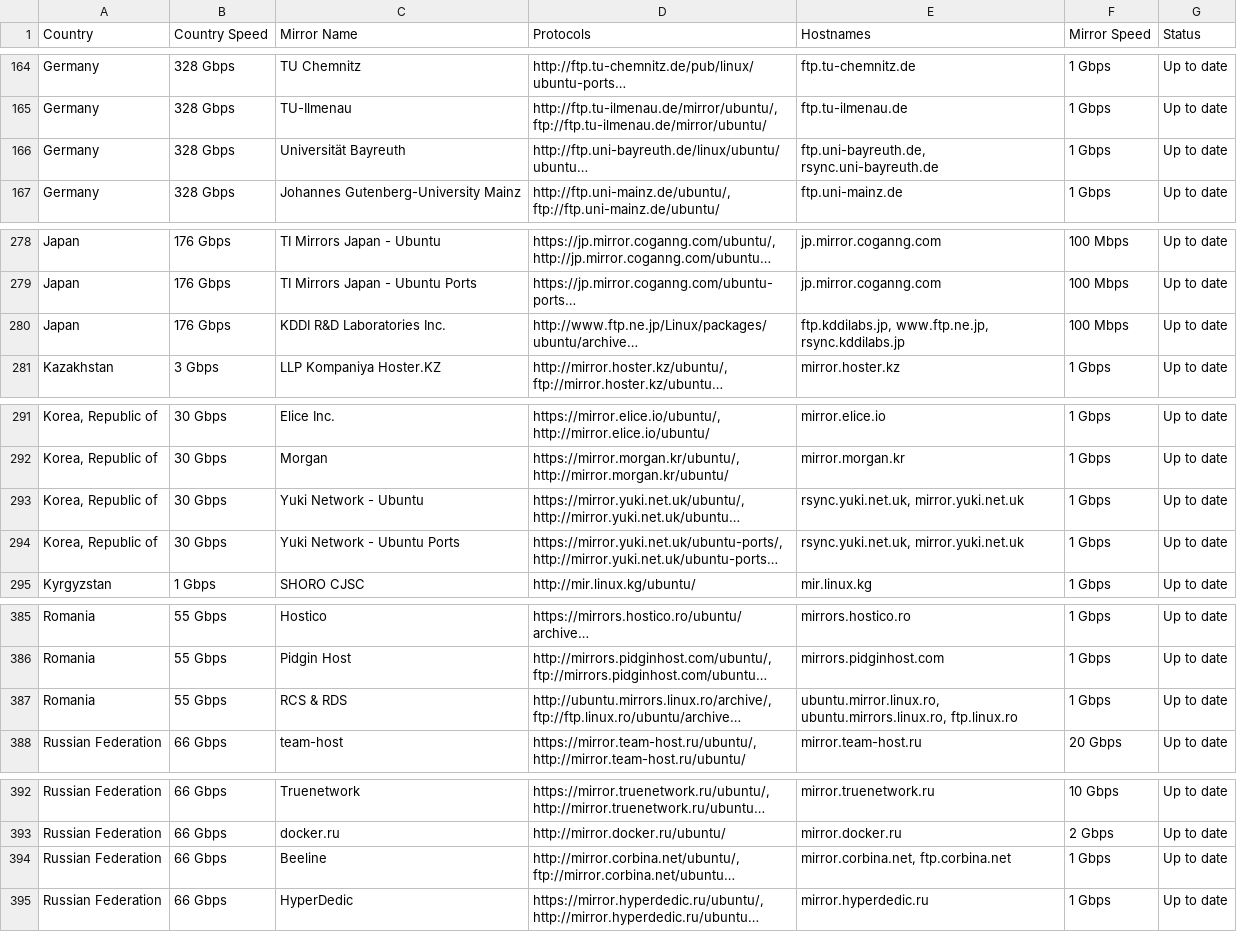
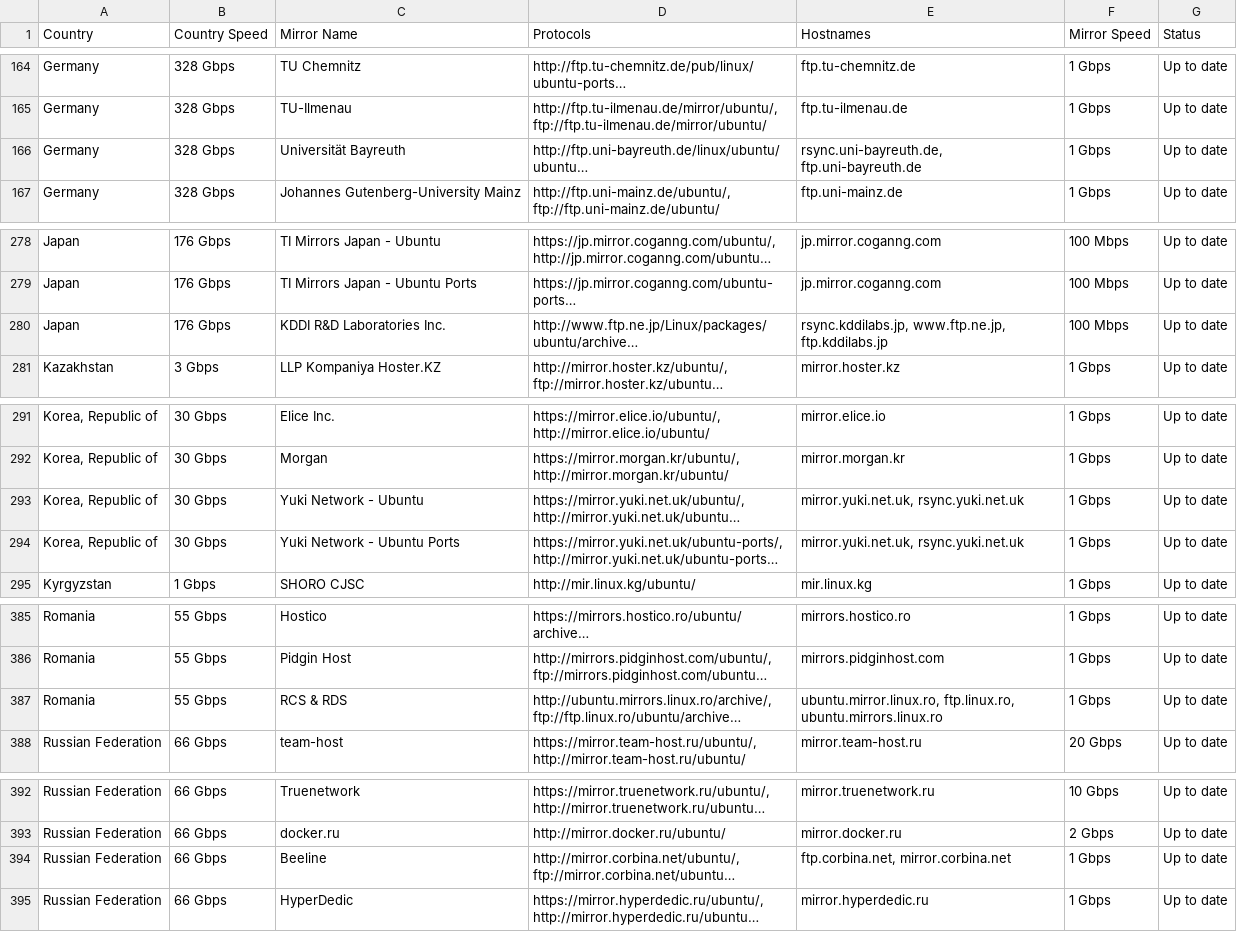
Before and after one commit to crazyuploader/Ubuntu-Mirror-Scraper, a CSV file: data/mirrors/ubuntu_mirrors.csv, drawn as a sheet; only a part is shown, gaps mark what is left out; long unchanged cells end in …; the diff covers the shown part only; the diff names each change by its address in the sheet, - before the commit and + after, or states it on an @@ line.

```diff
--- a/data/mirrors/ubuntu_mirrors.csv
+++ b/data/mirrors/ubuntu_mirrors.csv
-E166 (Hostnames): ftp.uni-bayreuth.de, rsync.uni-bayreuth.de
+E166 (Hostnames): rsync.uni-bayreuth.de, ftp.uni-bayreuth.de
-E280 (Hostnames): ftp.kddilabs.jp, www.ftp.ne.jp, rsync.kddilabs.jp
+E280 (Hostnames): rsync.kddilabs.jp, www.ftp.ne.jp, ftp.kddilabs.jp
-E293:E294 (Hostnames): rsync.yuki.net.uk, mirror.yuki.net.uk
+E293:E294 (Hostnames): mirror.yuki.net.uk, rsync.yuki.net.uk
-E387 (Hostnames): ubuntu.mirror.linux.ro, ubuntu.mirrors.linux.ro, ftp.linux.ro
+E387 (Hostnames): ubuntu.mirror.linux.ro, ftp.linux.ro, ubuntu.mirrors.linux.ro
-E394 (Hostnames): mirror.corbina.net, ftp.corbina.net
+E394 (Hostnames): ftp.corbina.net, mirror.corbina.net
```
Also changed, not shown: 3 edited cells elsewhere in this file, 2 other files.
